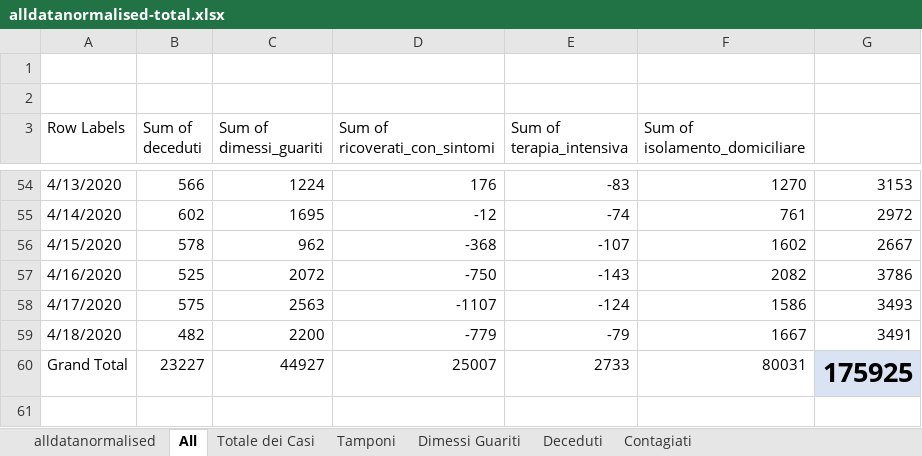
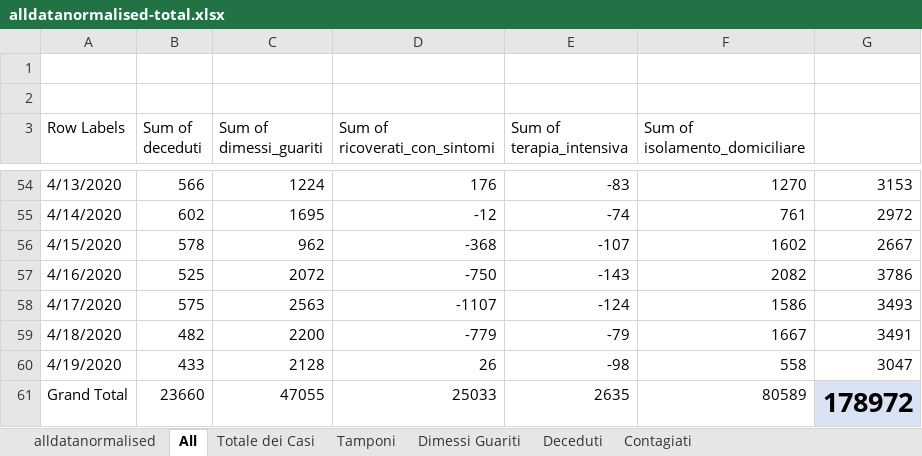
Before and after one commit to gadaxmagicgadax/covid-19, an Excel workbook: alldatanormalised-total.xlsx, sheet All, drawn as a sheet; only a part is shown, gaps mark what is left out; values as stored, in another font and other column widths than the file's, no borders; charts and pictures not drawn; addresses are those after the commit; the diff names each change by its address in the sheet, - before the commit and + after, or states it on an @@ line.

```diff
--- a/alldatanormalised-total.xlsx (sheet All)
+++ b/alldatanormalised-total.xlsx (sheet All)
+row 60: 4/19/2020 | 433 | 2128 | 26 | -98 | 558 | 3047
-B61 (Sum of deceduti): 23227
+B61 (Sum of deceduti): 23660
-C61 (Sum of dimessi_guariti): 44927
+C61 (Sum of dimessi_guariti): 47055
-D61 (Sum of ricoverati_con_sintomi): 25007
+D61 (Sum of ricoverati_con_sintomi): 25033
-E61 (Sum of terapia_intensiva): 2733
+E61 (Sum of terapia_intensiva): 2635
-F61 (Sum of isolamento_domiciliare): 80031
+F61 (Sum of isolamento_domiciliare): 80589
-G61: 175925
+G61: 178972
```
Also changed, not shown: sheet alldatanormalised, sheet Contagiati, sheet Tamponi, sheet Deceduti, sheet Dimessi Guariti, sheet Totale dei Casi, charts or pictures.
